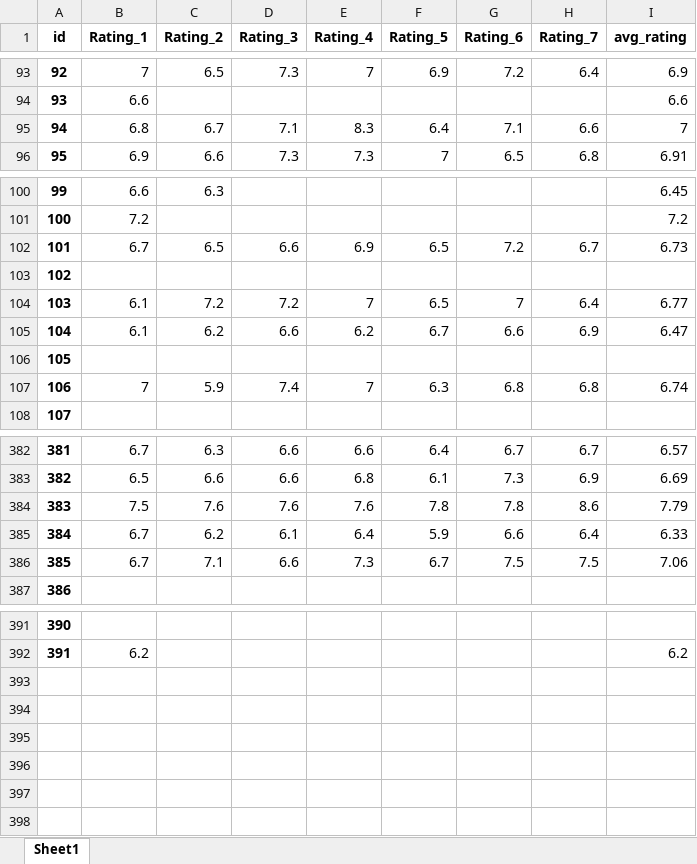
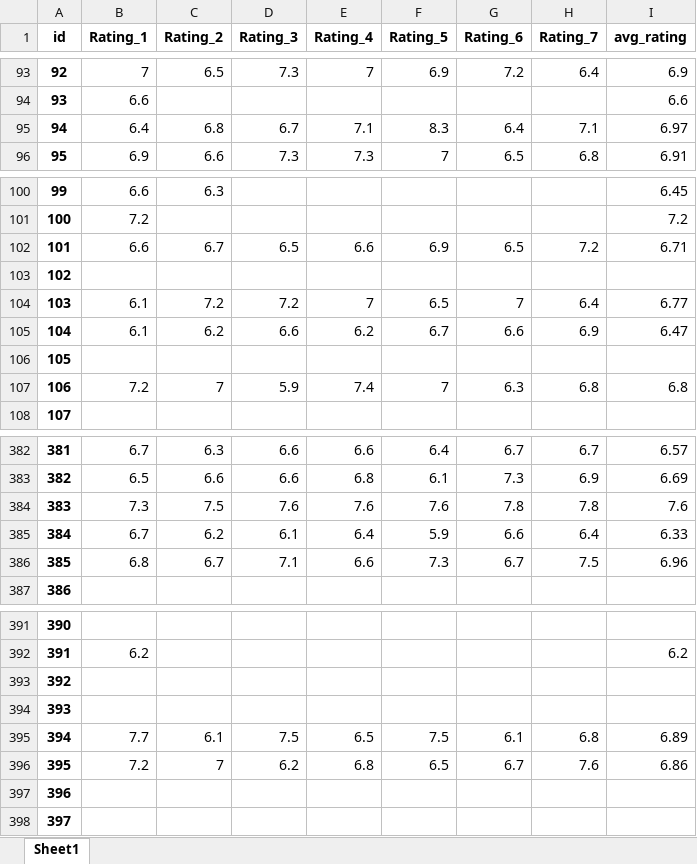
Before and after one commit to PetrMelicharik/fmscoutscz, an Excel workbook: players_ratings.xlsx, sheet Sheet1, drawn as a sheet; only a part is shown, gaps mark what is left out; values as stored, in another font and other column widths than the file's, no borders; removed rows and columns are numbered as before the commit, all else as after; the diff covers the shown part only; the diff names each change by its address in the sheet, - before the commit and + after, or states it on an @@ line.

```diff
--- a/players_ratings.xlsx (sheet Sheet1)
+++ b/players_ratings.xlsx (sheet Sheet1)
-row 95: 94 | 6.8 | 6.7 | 7.1 | 8.3 | 6.4 | 7.1 | 6.6 | 7
+row 95: 94 | 6.4 | 6.8 | 6.7 | 7.1 | 8.3 | 6.4 | 7.1 | 6.97
-row 102: 101 | 6.7 | 6.5 | 6.6 | 6.9 | 6.5 | 7.2 | 6.7 | 6.73
+row 102: 101 | 6.6 | 6.7 | 6.5 | 6.6 | 6.9 | 6.5 | 7.2 | 6.71
-row 107: 106 | 7 | 5.9 | 7.4 | 7 | 6.3 | 6.8 | 6.8 | 6.74
+row 107: 106 | 7.2 | 7 | 5.9 | 7.4 | 7 | 6.3 | 6.8 | 6.8
-row 384: 383 | 7.5 | 7.6 | 7.6 | 7.6 | 7.8 | 7.8 | 8.6 | 7.79
+row 384: 383 | 7.3 | 7.5 | 7.6 | 7.6 | 7.6 | 7.8 | 7.8 | 7.6
-row 386: 385 | 6.7 | 7.1 | 6.6 | 7.3 | 6.7 | 7.5 | 7.5 | 7.06
+row 386: 385 | 6.8 | 6.7 | 7.1 | 6.6 | 7.3 | 6.7 | 7.5 | 6.96
+row 393: 392
+row 394: 393
+row 395: 394 | 7.7 | 6.1 | 7.5 | 6.5 | 7.5 | 6.1 | 6.8 | 6.89
+row 396: 395 | 7.2 | 7 | 6.2 | 6.8 | 6.5 | 6.7 | 7.6 | 6.86
+row 397: 396
+row 398: 397
```
Also changed, not shown: 1 added row, 1 removed row and 10 edited cells elsewhere in this sheet, players.xlsx, players_profiles.xlsx, 1 other file.
